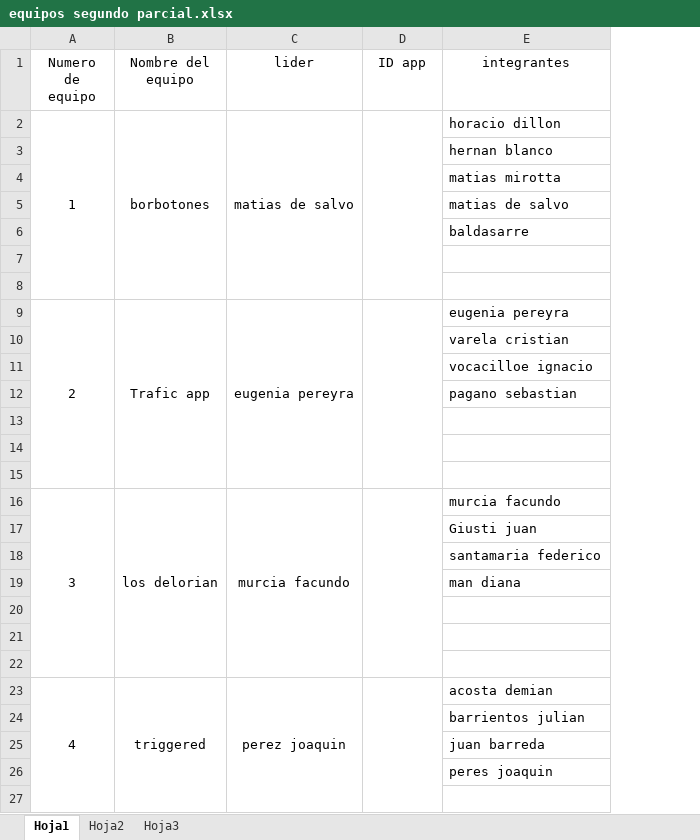
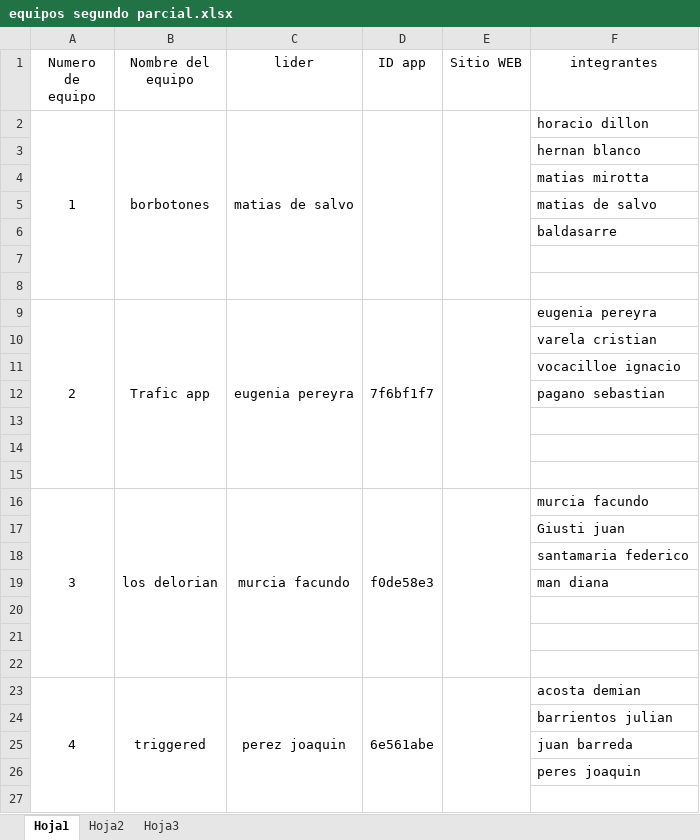
Before and after one commit to sofiasartori/SP_PPS_2016, an Excel workbook: equipos segundo parcial.xlsx, sheet Hoja1, drawn as a sheet; only a part is shown; values as stored, in another font and other column widths than the file's, no borders; the diff names each change by its address in the sheet, - before the commit and + after, or states it on an @@ line.

Commit message:
Add files via upload

```diff
--- a/equipos segundo parcial.xlsx (sheet Hoja1)
+++ b/equipos segundo parcial.xlsx (sheet Hoja1)
+column E (Sitio WEB), empty
-D9 (ID app): (empty)
+D9 (ID app): 7f6bf1f7
-D16 (ID app): (empty)
+D16 (ID app): f0de58e3
-D23 (ID app): (empty)
+D23 (ID app): 6e561abe
```
